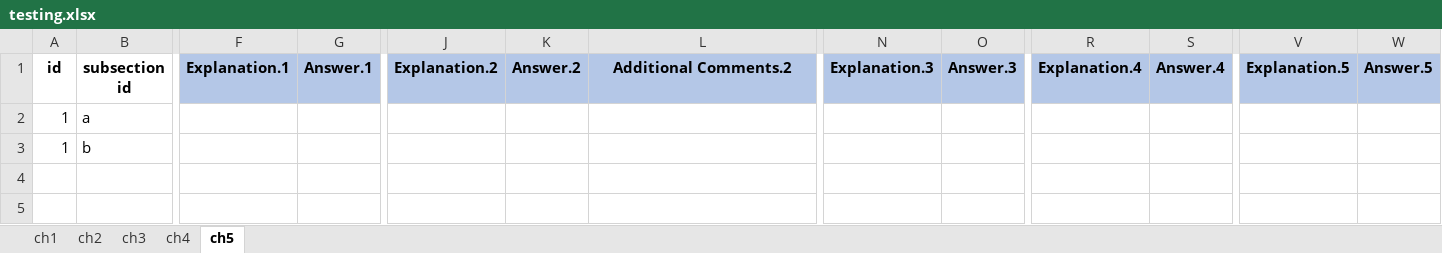
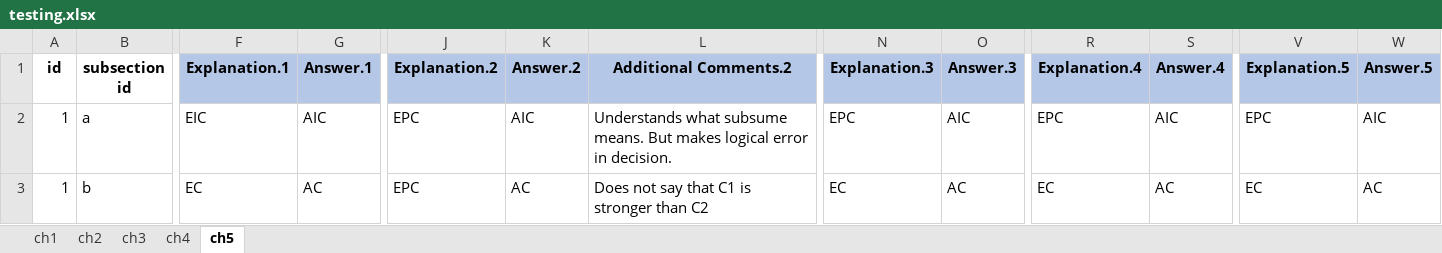
Before and after one commit to sajedjalil/ChatGPT-Software-Testing-Study, an Excel workbook: dataset/testing.xlsx, sheet ch5, drawn as a sheet; only a part is shown, gaps mark what is left out; values as stored, in another font and other column widths than the file's, no borders; the diff covers the shown part only; the diff names each change by its address in the sheet, - before the commit and + after, or states it on an @@ line.

```diff
--- a/dataset/testing.xlsx (sheet ch5)
+++ b/dataset/testing.xlsx (sheet ch5)
-F2 (Explanation.1): (empty)
+F2 (Explanation.1): EIC
-G2 (Answer.1): (empty)
+G2 (Answer.1): AIC
-J2:J3 (Explanation.2): (empty)
+J2:J3 (Explanation.2): EPC
-K2 (Answer.2): (empty)
+K2 (Answer.2): AIC
-L2 (Additional Comments.2): (empty)
+L2 (Additional Comments.2): Understands what subsume means. But makes logical error in decision.
-N2 (Explanation.3): (empty)
+N2 (Explanation.3): EPC
-O2 (Answer.3): (empty)
+O2 (Answer.3): AIC
-R2 (Explanation.4): (empty)
+R2 (Explanation.4): EPC
-S2 (Answer.4): (empty)
+S2 (Answer.4): AIC
-V2 (Explanation.5): (empty)
+V2 (Explanation.5): EPC
-W2 (Answer.5): (empty)
+W2 (Answer.5): AIC
-F3 (Explanation.1): (empty)
+F3 (Explanation.1): EC
-G3 (Answer.1): (empty)
+G3 (Answer.1): AC
-K3 (Answer.2): (empty)
+K3 (Answer.2): AC
-L3 (Additional Comments.2): (empty)
+L3 (Additional Comments.2): Does not say that C1 is stronger than C2
-N3 (Explanation.3): (empty)
+N3 (Explanation.3): EC
-O3 (Answer.3): (empty)
+O3 (Answer.3): AC
-R3 (Explanation.4): (empty)
+R3 (Explanation.4): EC
-S3 (Answer.4): (empty)
+S3 (Answer.4): AC
-V3 (Explanation.5): (empty)
+V3 (Explanation.5): EC
-W3 (Answer.5): (empty)
+W3 (Answer.5): AC
```
Also changed, not shown: 8 edited cells elsewhere in this sheet, sheet ch4.
